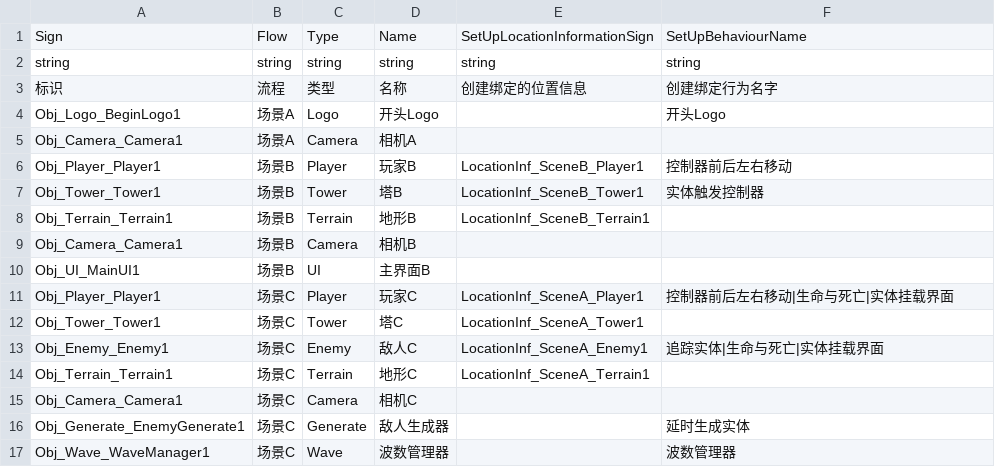
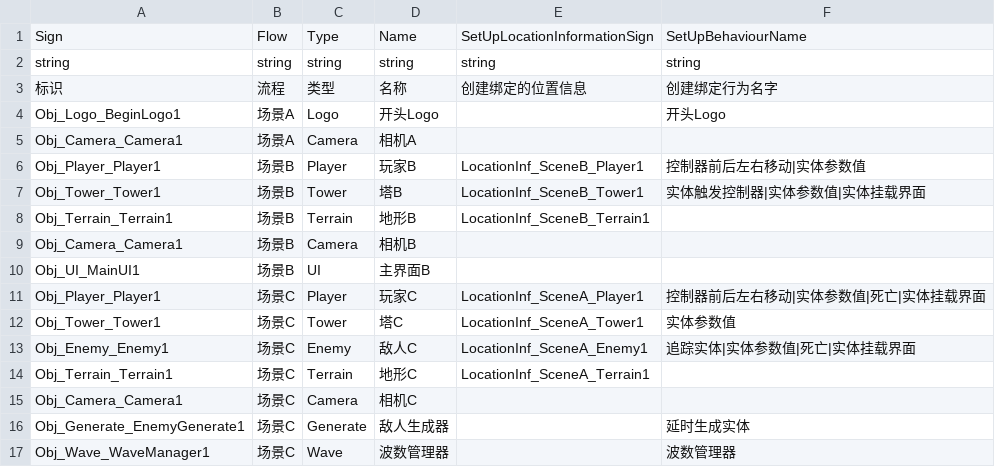
Before and after one commit to WH961230/LazyPanLab_CopyCube, a CSV file: Assets/StreamingAssets/Csv/ObjConfig.csv, drawn as a sheet.

```diff
--- a/Assets/StreamingAssets/Csv/ObjConfig.csv
+++ b/Assets/StreamingAssets/Csv/ObjConfig.csv
@@ -5,4 +5,4 @@ Obj_Logo_BeginLogo1,场景A,Logo,开头Logo,,开头Logo
 Obj_Camera_Camera1,场景A,Camera,相机A,,
-Obj_Player_Player1,场景B,Player,玩家B,LocationInf_SceneB_Player1,控制器前后左右移动
-Obj_Tower_Tower1,场景B,Tower,塔B,LocationInf_SceneB_Tower1,实体触发控制器
+Obj_Player_Player1,场景B,Player,玩家B,LocationInf_SceneB_Player1,控制器前后左右移动|实体参数值
+Obj_Tower_Tower1,场景B,Tower,塔B,LocationInf_SceneB_Tower1,实体触发控制器|实体参数值|实体挂载界面
 Obj_Terrain_Terrain1,场景B,Terrain,地形B,LocationInf_SceneB_Terrain1,
@@ -10,5 +10,5 @@ Obj_Camera_Camera1,场景B,Camera,相机B,,
 Obj_UI_MainUI1,场景B,UI,主界面B,,
-Obj_Player_Player1,场景C,Player,玩家C,LocationInf_SceneA_Player1,控制器前后左右移动|生命与死亡|实体挂载界面
-Obj_Tower_Tower1,场景C,Tower,塔C,LocationInf_SceneA_Tower1,
-Obj_Enemy_Enemy1,场景C,Enemy,敌人C,LocationInf_SceneA_Enemy1,追踪实体|生命与死亡|实体挂载界面
+Obj_Player_Player1,场景C,Player,玩家C,LocationInf_SceneA_Player1,控制器前后左右移动|实体参数值|死亡|实体挂载界面
+Obj_Tower_Tower1,场景C,Tower,塔C,LocationInf_SceneA_Tower1,实体参数值
+Obj_Enemy_Enemy1,场景C,Enemy,敌人C,LocationInf_SceneA_Enemy1,追踪实体|实体参数值|死亡|实体挂载界面
 Obj_Terrain_Terrain1,场景C,Terrain,地形C,LocationInf_SceneA_Terrain1,
```
Also changed, not shown: Assets/StreamingAssets/Csv/BehaviourConfig.csv, Assets/StreamingAssets/Csv/BehaviourGenerate.csv, 45 other files.
